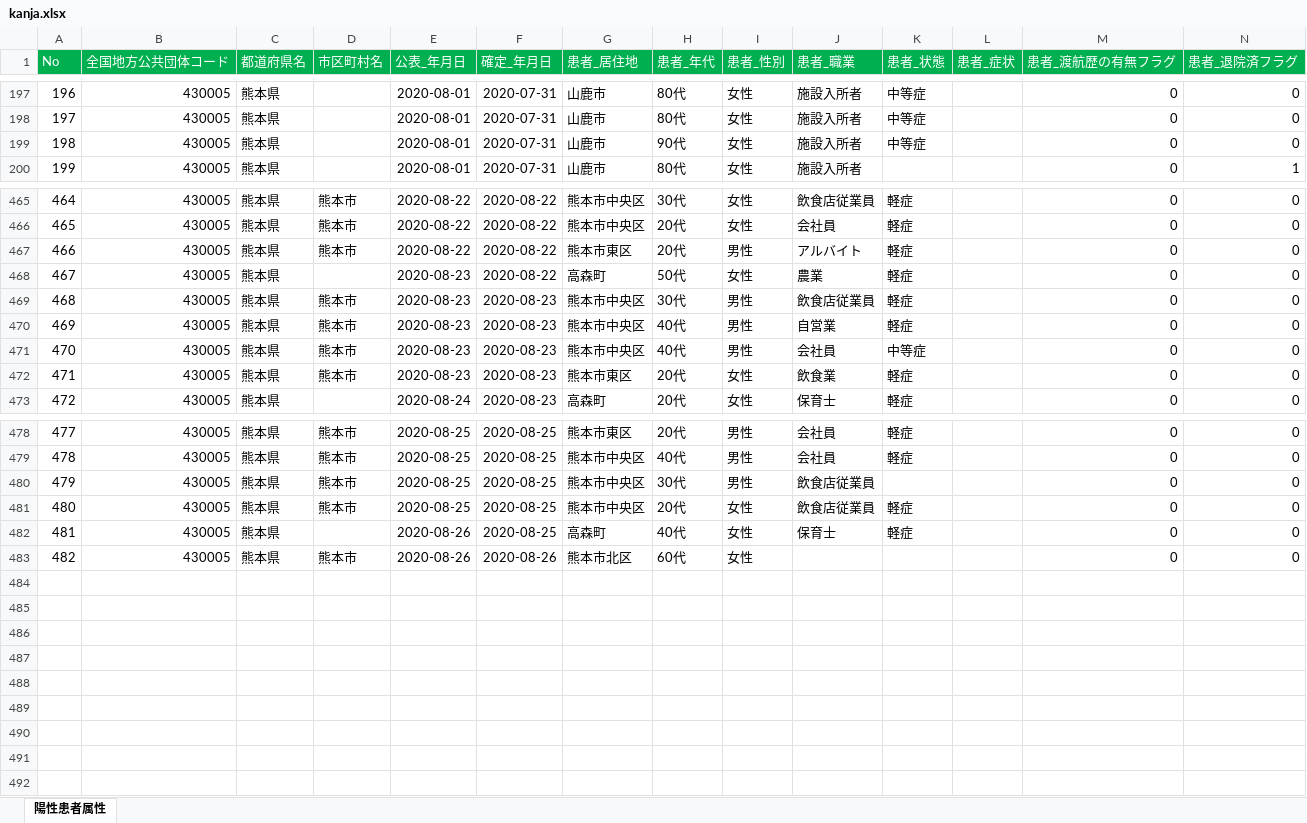
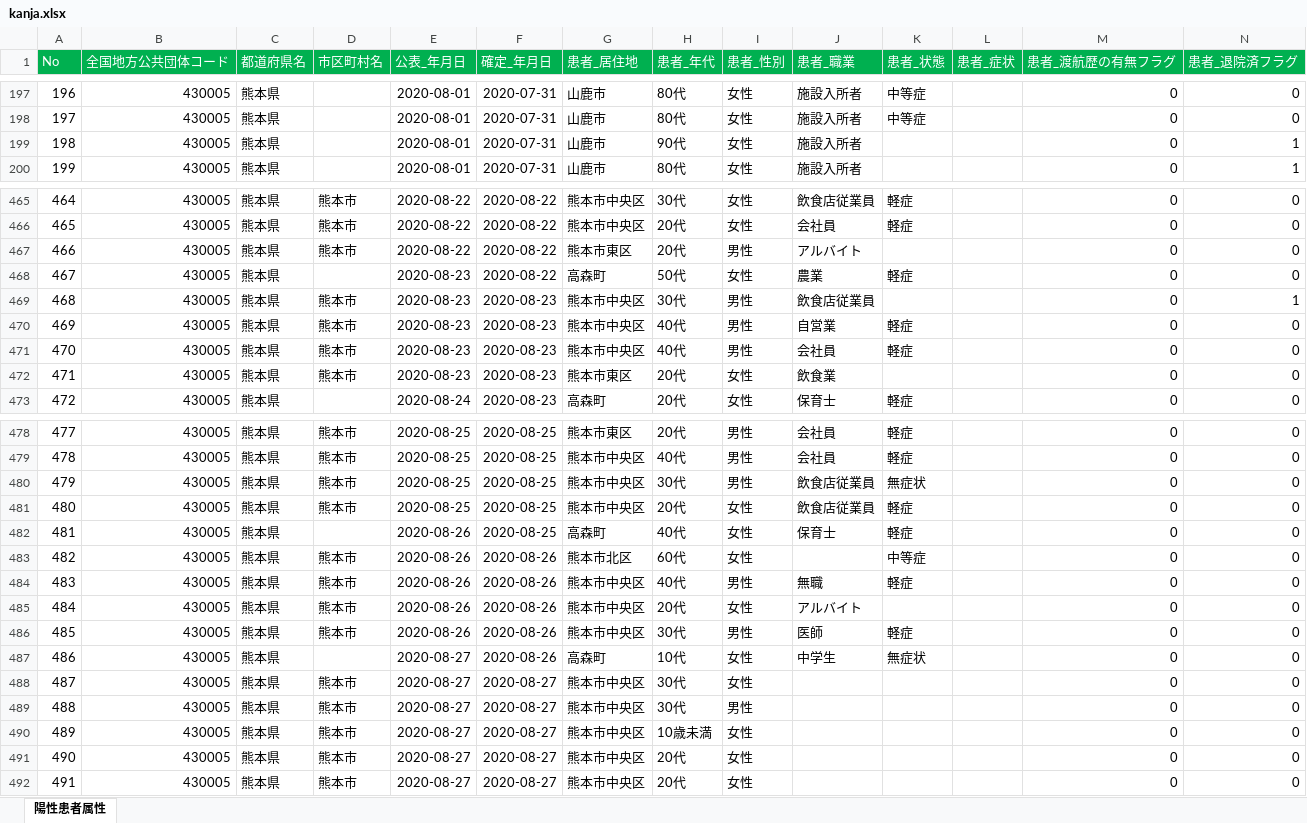
Before and after one commit to makoragi/kumamoto-covid19, an Excel workbook: kanja.xlsx, sheet 陽性患者属性, drawn as a sheet; only a part is shown, gaps mark what is left out; values as stored, in another font and other column widths than the file's, no borders; rows hold the shown columns only; the diff covers the shown part only; the diff names each change by its address in the sheet, - before the commit and + after, or states it on an @@ line.

```diff
--- a/kanja.xlsx (sheet 陽性患者属性)
+++ b/kanja.xlsx (sheet 陽性患者属性)
-K199 (患者_状態): 中等症
+K199 (患者_状態): (empty)
-N199 (患者_退院済フラグ): 0
+N199 (患者_退院済フラグ): 1
-K467 (患者_状態): 軽症
+K467 (患者_状態): (empty)
-K469 (患者_状態): 軽症
+K469 (患者_状態): (empty)
-N469 (患者_退院済フラグ): 0
+N469 (患者_退院済フラグ): 1
-K471 (患者_状態): 中等症
+K471 (患者_状態): 軽症
-K472 (患者_状態): 軽症
+K472 (患者_状態): (empty)
-K480 (患者_状態): (empty)
+K480 (患者_状態): 無症状
-K483 (患者_状態): (empty)
+K483 (患者_状態): 中等症
+row 484: 483 | 430005 | 熊本県 | 熊本市 | 2020-08-26 | 2020-08-26 | 熊本市中央区 | 40代 | 男性 | 無職 | 軽症 |  | 0 | 0
+row 485: 484 | 430005 | 熊本県 | 熊本市 | 2020-08-26 | 2020-08-26 | 熊本市中央区 | 20代 | 女性 | アルバイト |  |  | 0 | 0
+row 486: 485 | 430005 | 熊本県 | 熊本市 | 2020-08-26 | 2020-08-26 | 熊本市中央区 | 30代 | 男性 | 医師 | 軽症 |  | 0 | 0
+row 487: 486 | 430005 | 熊本県 |  | 2020-08-27 | 2020-08-26 | 高森町 | 10代 | 女性 | 中学生 | 無症状 |  | 0 | 0
+row 488: 487 | 430005 | 熊本県 | 熊本市 | 2020-08-27 | 2020-08-27 | 熊本市中央区 | 30代 | 女性 |  |  |  | 0 | 0
+row 489: 488 | 430005 | 熊本県 | 熊本市 | 2020-08-27 | 2020-08-27 | 熊本市中央区 | 30代 | 男性 |  |  |  | 0 | 0
+row 490: 489 | 430005 | 熊本県 | 熊本市 | 2020-08-27 | 2020-08-27 | 熊本市中央区 | 10歳未満 | 女性 |  |  |  | 0 | 0
+row 491: 490 | 430005 | 熊本県 | 熊本市 | 2020-08-27 | 2020-08-27 | 熊本市中央区 | 20代 | 女性 |  |  |  | 0 | 0
+row 492: 491 | 430005 | 熊本県 | 熊本市 | 2020-08-27 | 2020-08-27 | 熊本市中央区 | 20代 | 女性 |  |  |  | 0 | 0
```
Also changed, not shown: 19 edited cells elsewhere in this sheet, kensa.xlsx, soudan.xlsx, 1 other file.
